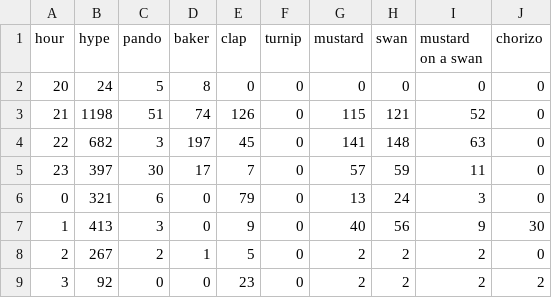
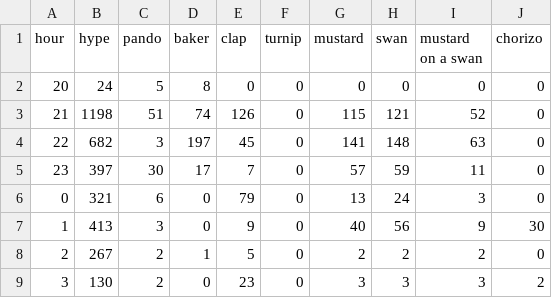
Before and after one commit to hugovk/hypes-per-hour, a CSV file: data/output.csv, drawn as a sheet.

Commit message:
Automatic hypes update!

```diff
--- a/data/output.csv
+++ b/data/output.csv
@@ -8,2 +8,2 @@ hour,hype,pando,baker,clap,turnip,mustard,swan,mustard on a swan,chorizo
 2,267,2,1,5,0,2,2,2,0
-3,92,0,0,23,0,2,2,2,2
+3,130,2,0,23,0,3,3,3,2
```
Also changed, not shown: data/output.tsv, 1 other file.
